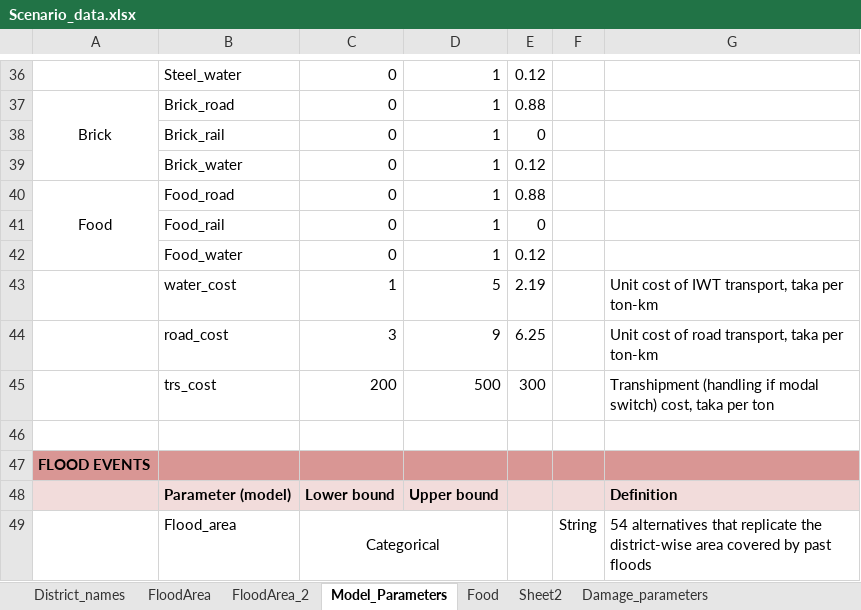
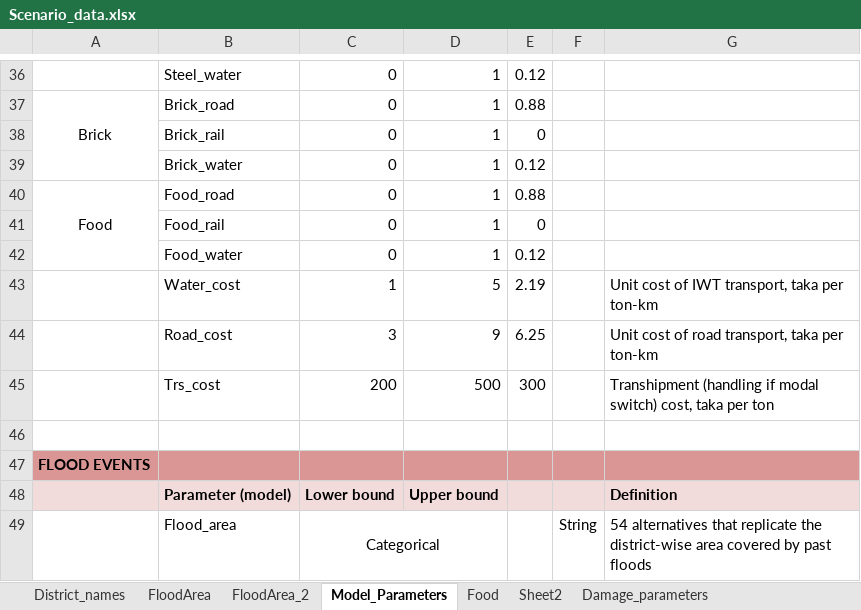
Before and after one commit to quaquel/bangladesh_roadtransport, an Excel workbook: simulation_model/data/Scenario_data.xlsx, sheet Model_Parameters, drawn as a sheet; only a part is shown, gaps mark what is left out; values as stored, in another font and other column widths than the file's, no borders; the diff names each change by its address in the sheet, - before the commit and + after, or states it on an @@ line.

```diff
--- a/simulation_model/data/Scenario_data.xlsx (sheet Model_Parameters)
+++ b/simulation_model/data/Scenario_data.xlsx (sheet Model_Parameters)
-B43: water_cost
+B43: Water_cost
-B44: road_cost
+B44: Road_cost
-B45: trs_cost
+B45: Trs_cost
```
Also changed, not shown: charts or pictures, 4 other files.
